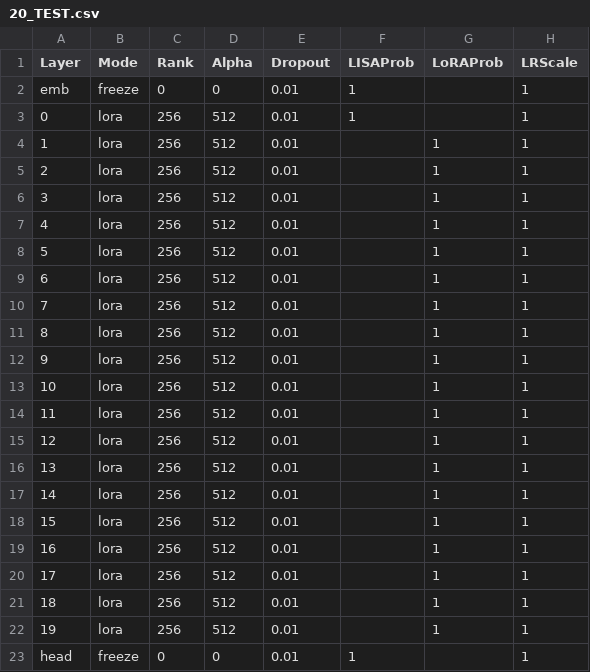
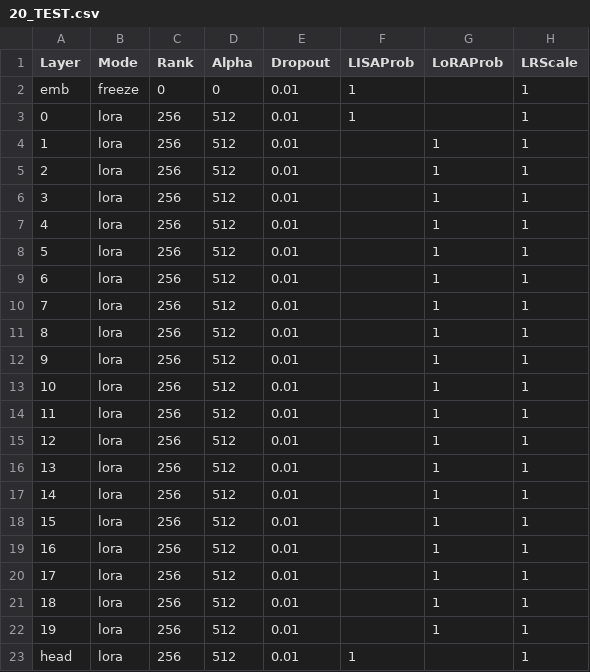
Before and after one commit to OpenMOSE/RWKV-LM-RLHF, a CSV file: v6/layerprofile/20_TEST.csv, drawn as a sheet.

```diff
--- a/v6/layerprofile/20_TEST.csv
+++ b/v6/layerprofile/20_TEST.csv
@@ -22,2 +22,2 @@ emb,freeze,0,0,0.01,1,,1
 19,lora,256,512,0.01,,1,1
-head,freeze,0,0,0.01,1,,1
+head,lora,256,512,0.01,1,,1
```
Also changed, not shown: v6/layerprofile/24_TEST.csv, v6/layerprofile/24_TEST_full.csv, 12 other files.
